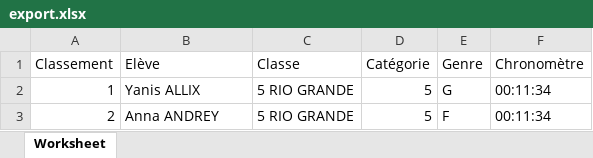
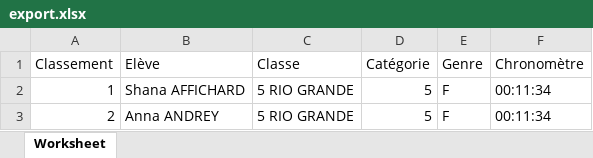
Before and after one commit to ndlaprovidence/cross-college, an Excel workbook: public/export.xlsx, sheet Worksheet, drawn as a sheet; values as stored, in another font and other column widths than the file's, no borders; the diff names each change by its address in the sheet, - before the commit and + after, or states it on an @@ line.

```diff
--- a/public/export.xlsx (sheet Worksheet)
+++ b/public/export.xlsx (sheet Worksheet)
-B2 (Elève): Yanis ALLIX
+B2 (Elève): Shana AFFICHARD
-E2 (Genre): G
+E2 (Genre): F
```
Also changed, not shown: 8 other files.
